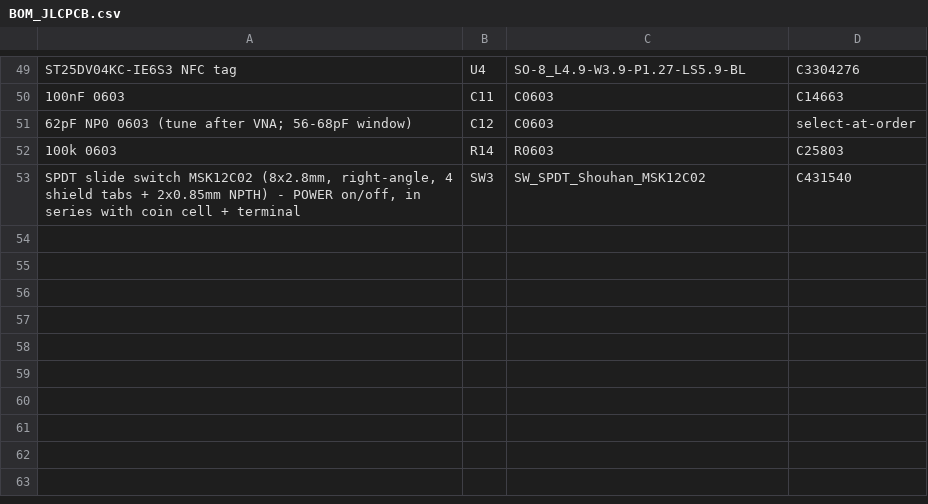
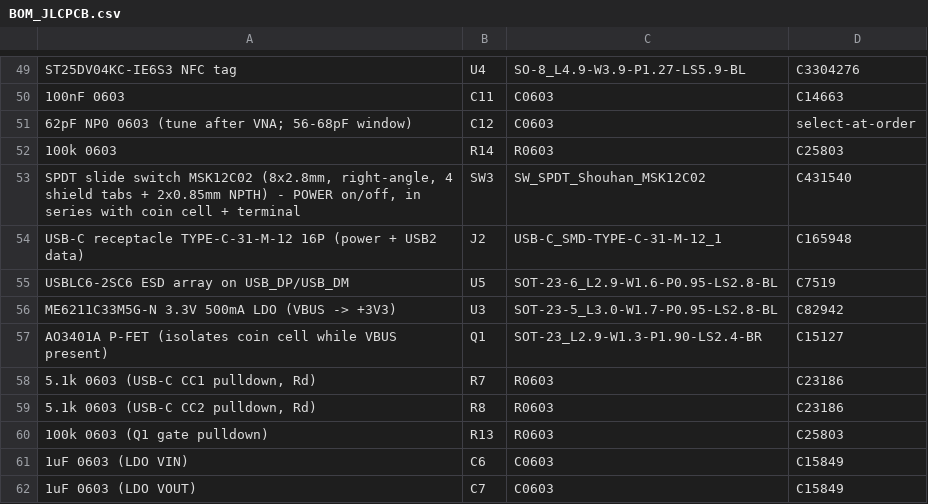
Before and after one commit to Brillar0101/NeuralCard, a CSV file: fab/BOM_JLCPCB.csv, drawn as a sheet; only a part is shown, gaps mark what is left out; the diff names each change by its address in the sheet, - before the commit and + after, or states it on an @@ line.

Commit message:
feat: usb-c dual power
Implement the dual-power topology the generator's power section always
promised: USB-C + coin cell with P-FET auto source selection.

New parts (all LCSC-verified): J2 TYPE-C-31-M-12 (C165948) with 5.1k Rd
on CC1/CC2 (R7/R8, C23186) so any source grants 5V; U5 USBLC6-2SC6
(C7519) ESD array on the native-USB data lines; U3 ME6211C33M5G-N LDO
(C82942) VBUS->+3V3 with CE tied to VIN and 1uF on VIN/VOUT (C6/C7,
C15849); Q1 AO3401A (C15127) battery-path P-FET with 100k gate pulldown
(R13, C25803 same part as R14). USB_DP/USB_DM now land on U1 pins 14/13
(IO20/IO19, the S3's native USB).

SW3 rewiring: the switch throw (pin 3) used to drive +3V3 directly; it
now feeds new net VBAT_SW, the source of Q1. Drain lands on +3V3, gate
on VBUS: USB present holds the gate high and isolates the coin (body
diode stays off, 3.3V drain vs 3.0V source < Vf); USB absent, R13 pulls
the gate low and the coin feeds the rail. Pole/throw roles unchanged.
The PCB still has +3V3 on SW3 pad 3 until the next board update, which
will also place the new footprints (deliberately not done here).

All three PWR_FLAGs removed: every power net now has a real power_out
driver (BT1 for GND/VBAT, J2 for VBUS, U3 VOUT for +3V3), so the flags
were the source of the two pre-existing ERC pin_to_pin errors. J2's
duplicate VBUS pin B4A9 retyped power_out->passive in JLC.kicad_sym to
avoid a self-collision with A4B9 (standard twin-power-pin practice).
ERC: was 2 errors + 1 warning, now 0 errors + 1 warning (the
pre-existing, intentional U2 SDO/SA0 address-strap-to-rail warning).

```diff
--- a/fab/BOM_JLCPCB.csv
+++ b/fab/BOM_JLCPCB.csv
+row 54: USB-C receptacle TYPE-C-31-M-12 16P (power + USB2 data) | J2 | USB-C_SMD-TYPE-C-31-M-12_1 | C165948
+row 55: USBLC6-2SC6 ESD array on USB_DP/USB_DM | U5 | SOT-23-6_L2.9-W1.6-P0.95-LS2.8-BL | C7519
+row 56: ME6211C33M5G-N 3.3V 500mA LDO (VBUS -> +3V3) | U3 | SOT-23-5_L3.0-W1.7-P0.95-LS2.8-BL | C82942
+row 57: AO3401A P-FET (isolates coin cell while VBUS present) | Q1 | SOT-23_L2.9-W1.3-P1.90-LS2.4-BR | C15127
+row 58: 5.1k 0603 (USB-C CC1 pulldown, Rd) | R7 | R0603 | C23186
+row 59: 5.1k 0603 (USB-C CC2 pulldown, Rd) | R8 | R0603 | C23186
+row 60: 100k 0603 (Q1 gate pulldown) | R13 | R0603 | C25803
+row 61: 1uF 0603 (LDO VIN) | C6 | C0603 | C15849
+row 62: 1uF 0603 (LDO VOUT) | C7 | C0603 | C15849
```
Also changed, not shown: 2 other files.
